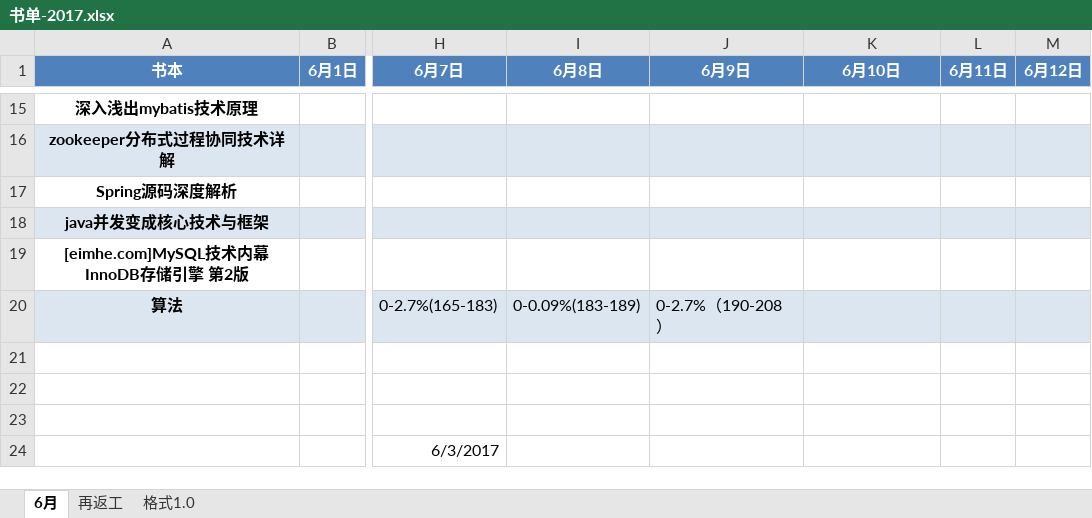
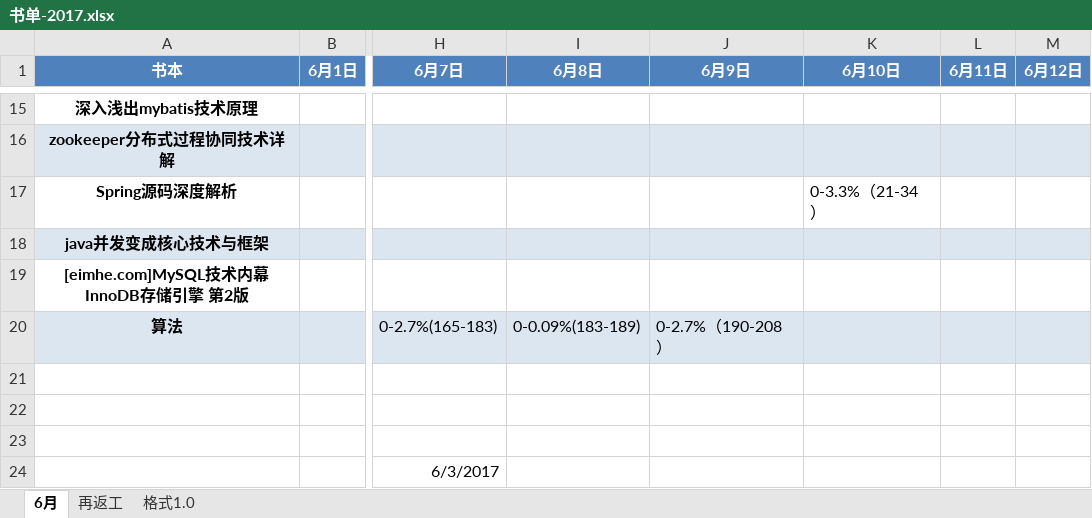
Before and after one commit to jianglong161/-, an Excel workbook: 书单-2017.xlsx, sheet 6月, drawn as a sheet; only a part is shown, gaps mark what is left out; values as stored, in another font and other column widths than the file's, no borders; the diff names each change by its address in the sheet, - before the commit and + after, or states it on an @@ line.

Commit message:
更新书单进度-spring源码

```diff
--- a/书单-2017.xlsx (sheet 6月)
+++ b/书单-2017.xlsx (sheet 6月)
-K17 (6月10日): (empty)
+K17 (6月10日): 0-3.3%（21-34）
```
